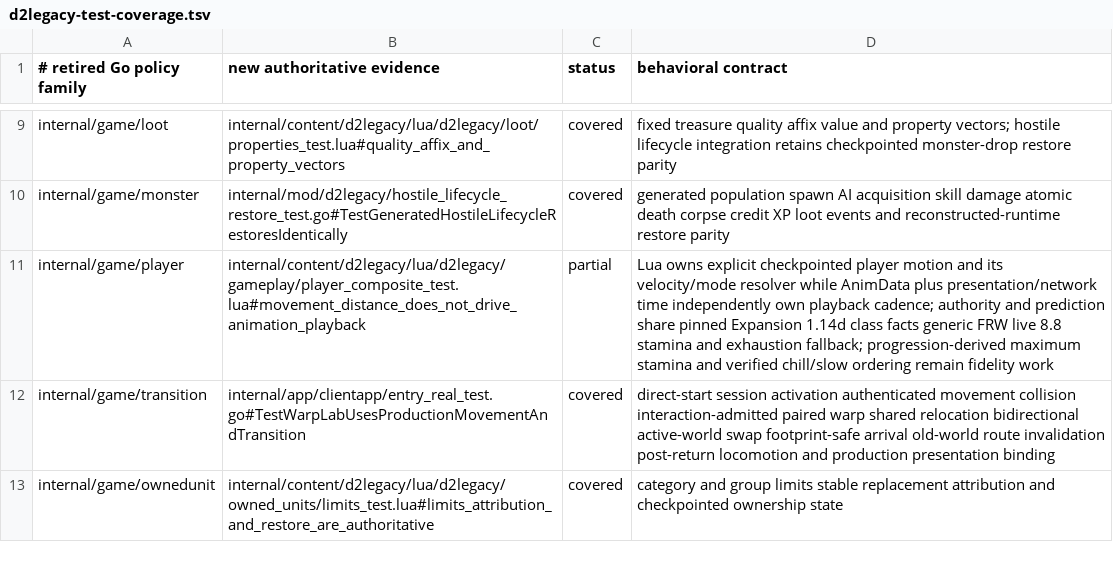
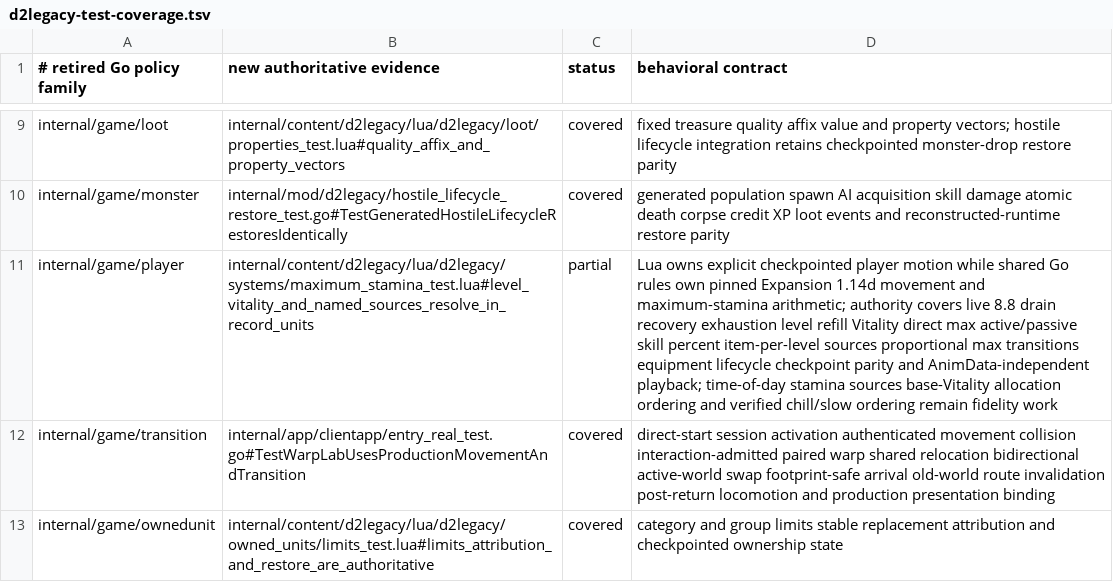
Before and after one commit to gravestench/dark-magic, a TSV file: docs/architecture/d2legacy-test-coverage.tsv, drawn as a sheet; only a part is shown, gaps mark what is left out; the diff names each change by its address in the sheet, - before the commit and + after, or states it on an @@ line.

Commit message:
Derive authoritative maximum stamina

```diff
--- a/docs/architecture/d2legacy-test-coverage.tsv
+++ b/docs/architecture/d2legacy-test-coverage.tsv
-B11 (new authoritative evidence): internal/content/d2legacy/lua/d2legacy/gameplay/player_composite_test.lua#movement_distance_does_not_drive_animation_playback
+B11 (new authoritative evidence): internal/content/d2legacy/lua/d2legacy/systems/maximum_stamina_test.lua#level_vitality_and_named_sources_resolve_in_record_units
-D11 (behavioral contract): …player motion and its velocity/mode resolver while AnimData plus presentation/network time independently own playback cadence; authority and prediction share pinned Expansion 1.14d class facts generic FRW live 8.8 stamina and exhaustion fallback; progression-derived maximum stamina and verified…
+D11 (behavioral contract): …player motion while shared Go rules own pinned Expansion 1.14d movement and maximum-stamina arithmetic; authority covers live 8.8 drain recovery exhaustion level refill Vitality direct max active/passive skill percent item-per-level sources proportional max transitions equipment lifecycle checkpoint parity and AnimData-independent playback; time-of-day stamina sources base-Vitality allocation ordering and verified…
```
Also changed, not shown: 33 other files.
